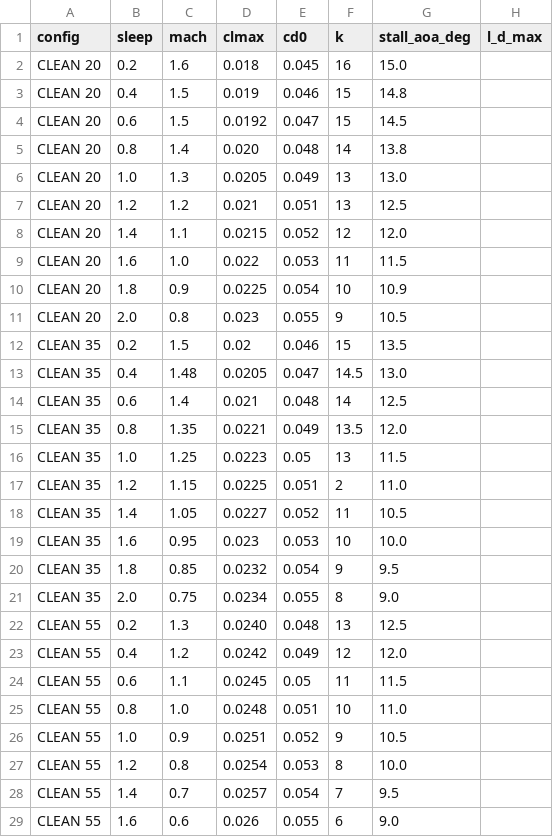
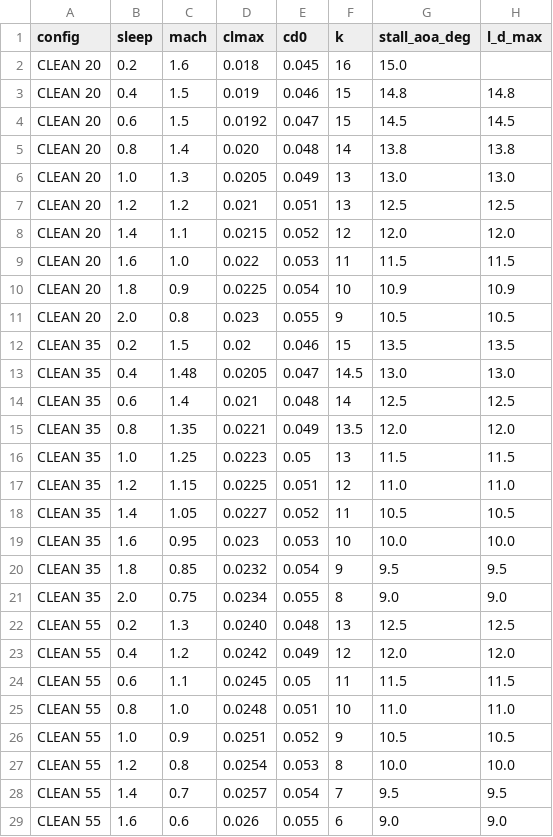
Before and after one commit to Zorinco96/F-14_Performance_Toolkit_v2, a CSV file: data/f14_aero.csv, drawn as a sheet; only a part is shown; the diff covers the shown part only.

```diff
--- a/data/f14_aero.csv
+++ b/data/f14_aero.csv
@@ -2,28 +2,28 @@ config,sleep,mach,clmax,cd0,k,stall_aoa_deg,l_d_max
 CLEAN 20,0.2,1.6,0.018,0.045,16,15.0
-CLEAN 20,0.4,1.5,0.019,0.046,15,14.8
-CLEAN 20,0.6,1.5,0.0192,0.047,15,14.5
-CLEAN 20,0.8,1.4,0.020,0.048,14,13.8
-CLEAN 20,1.0,1.3,0.0205,0.049,13,13.0
-CLEAN 20,1.2,1.2,0.021,0.051,13,12.5
-CLEAN 20,1.4,1.1,0.0215,0.052,12,12.0
-CLEAN 20,1.6,1.0,0.022,0.053,11,11.5
-CLEAN 20,1.8,0.9,0.0225,0.054,10,10.9
-CLEAN 20,2.0,0.8,0.023,0.055,9,10.5
-CLEAN 35,0.2,1.5,0.02,0.046,15,13.5
-CLEAN 35,0.4,1.48,0.0205,0.047,14.5,13.0
-CLEAN 35,0.6,1.4,0.021,0.048,14,12.5
-CLEAN 35,0.8,1.35,0.0221,0.049,13.5,12.0
-CLEAN 35,1.0,1.25,0.0223,0.05,13,11.5
-CLEAN 35,1.2,1.15,0.0225,0.051,2,11.0
-CLEAN 35,1.4,1.05,0.0227,0.052,11,10.5
-CLEAN 35,1.6,0.95,0.023,0.053,10,10.0
-CLEAN 35,1.8,0.85,0.0232,0.054,9,9.5
-CLEAN 35,2.0,0.75,0.0234,0.055,8,9.0
-CLEAN 55,0.2,1.3,0.0240,0.048,13,12.5
-CLEAN 55,0.4,1.2,0.0242,0.049,12,12.0
-CLEAN 55,0.6,1.1,0.0245,0.05,11,11.5
-CLEAN 55,0.8,1.0,0.0248,0.051,10,11.0
-CLEAN 55,1.0,0.9,0.0251,0.052,9,10.5
-CLEAN 55,1.2,0.8,0.0254,0.053,8,10.0
-CLEAN 55,1.4,0.7,0.0257,0.054,7,9.5
-CLEAN 55,1.6,0.6,0.026,0.055,6,9.0
+CLEAN 20,0.4,1.5,0.019,0.046,15,14.8,14.8
+CLEAN 20,0.6,1.5,0.0192,0.047,15,14.5,14.5
+CLEAN 20,0.8,1.4,0.020,0.048,14,13.8,13.8
+CLEAN 20,1.0,1.3,0.0205,0.049,13,13.0,13.0
+CLEAN 20,1.2,1.2,0.021,0.051,13,12.5,12.5
+CLEAN 20,1.4,1.1,0.0215,0.052,12,12.0,12.0
+CLEAN 20,1.6,1.0,0.022,0.053,11,11.5,11.5
+CLEAN 20,1.8,0.9,0.0225,0.054,10,10.9,10.9
+CLEAN 20,2.0,0.8,0.023,0.055,9,10.5,10.5
+CLEAN 35,0.2,1.5,0.02,0.046,15,13.5,13.5
+CLEAN 35,0.4,1.48,0.0205,0.047,14.5,13.0,13.0
+CLEAN 35,0.6,1.4,0.021,0.048,14,12.5,12.5
+CLEAN 35,0.8,1.35,0.0221,0.049,13.5,12.0,12.0
+CLEAN 35,1.0,1.25,0.0223,0.05,13,11.5,11.5
+CLEAN 35,1.2,1.15,0.0225,0.051,12,11.0,11.0
+CLEAN 35,1.4,1.05,0.0227,0.052,11,10.5,10.5
+CLEAN 35,1.6,0.95,0.023,0.053,10,10.0,10.0
+CLEAN 35,1.8,0.85,0.0232,0.054,9,9.5,9.5
+CLEAN 35,2.0,0.75,0.0234,0.055,8,9.0,9.0
+CLEAN 55,0.2,1.3,0.0240,0.048,13,12.5,12.5
+CLEAN 55,0.4,1.2,0.0242,0.049,12,12.0,12.0
+CLEAN 55,0.6,1.1,0.0245,0.05,11,11.5,11.5
+CLEAN 55,0.8,1.0,0.0248,0.051,10,11.0,11.0
+CLEAN 55,1.0,0.9,0.0251,0.052,9,10.5,10.5
+CLEAN 55,1.2,0.8,0.0254,0.053,8,10.0,10.0
+CLEAN 55,1.4,0.7,0.0257,0.054,7,9.5,9.5
+CLEAN 55,1.6,0.6,0.026,0.055,6,9.0,9.0
```
Also changed, not shown: 87 edited cells elsewhere in this file.
